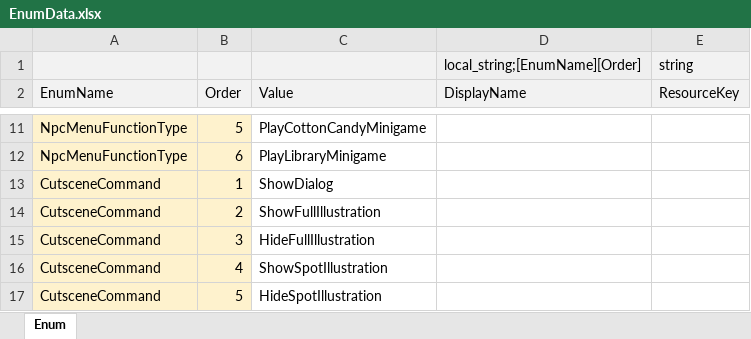
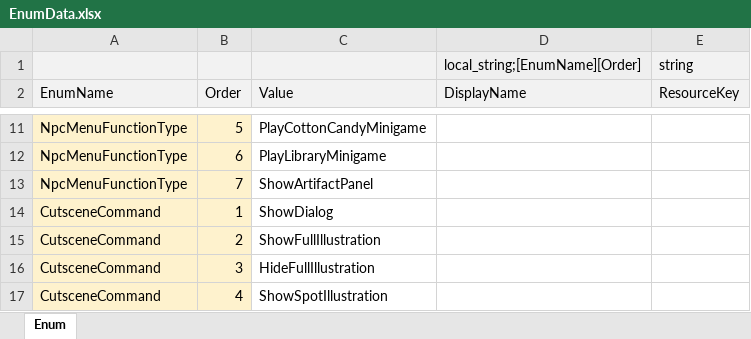
Before and after one commit to Lunaria-Project/lunaria-data, an Excel workbook: excel/EnumData.xlsx, sheet Enum, drawn as a sheet; only a part is shown, gaps mark what is left out; the shorter side is filled out with more unchanged rows; values as stored, in another font and other column widths than the file's, no borders; the diff names each change by its address in the sheet, - before the commit and + after, or states it on an @@ line.

```diff
--- a/excel/EnumData.xlsx (sheet Enum)
+++ b/excel/EnumData.xlsx (sheet Enum)
+row 13: NpcMenuFunctionType | 7 | ShowArtifactPanel
```
Also changed, not shown: excel/GameData.xlsx, excel/MapNpcData.xlsx, 1 other file.
